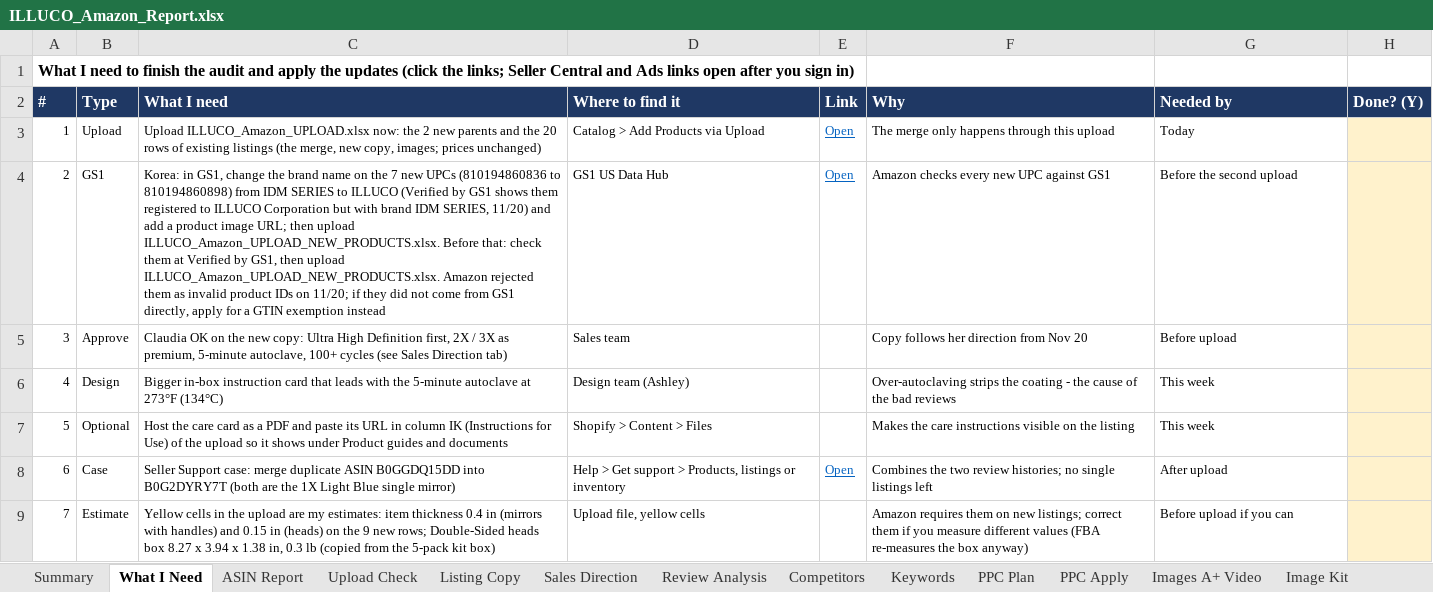
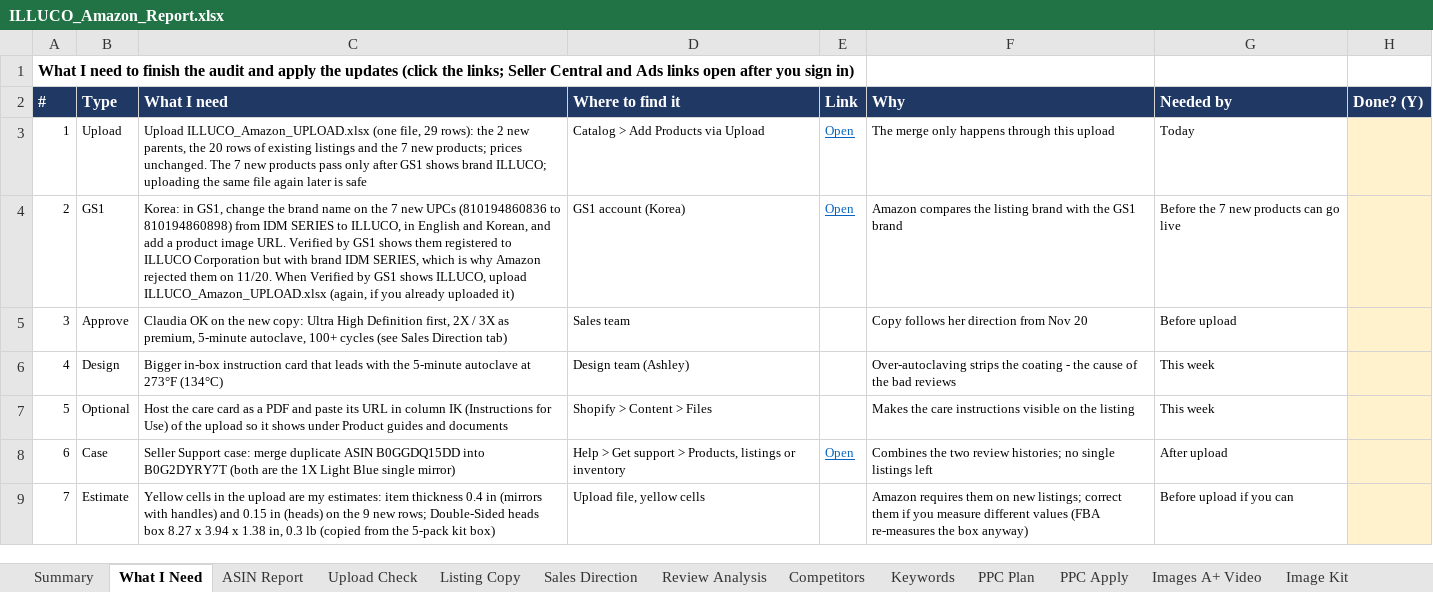
Before and after one commit to ck92-commits/ILLUCO-AMAZON, an Excel workbook: ILLUCO_Amazon_Report.xlsx, sheet What I Need, drawn as a sheet; only a part is shown; values as stored, in another font and other column widths than the file's, no borders; the diff names each change by its address in the sheet, - before the commit and + after, or states it on an @@ line.

```diff
--- a/ILLUCO_Amazon_Report.xlsx (sheet What I Need)
+++ b/ILLUCO_Amazon_Report.xlsx (sheet What I Need)
-C3 (What I need): Upload ILLUCO_Amazon_UPLOAD.xlsx now: the 2 new parents and the 20 rows of existing listings (the merge, new copy, images; prices unchanged)
+C3 (What I need): Upload ILLUCO_Amazon_UPLOAD.xlsx (one file, 29 rows): the 2 new parents, the 20 rows of existing listings and the 7 new products; prices unchanged. The 7 new products pass only after GS1 shows brand ILLUCO; uploading the same file again later is safe
-C4 (What I need): …SERIES to ILLUCO (Verified by GS1 shows them registered to ILLUCO Corporation but with brand IDM SERIES, 11/20) and add a product image URL; then upload ILLUCO_Amazon_UPLOAD_NEW_PRODUCTS.xlsx. Before that: check them at Verified by GS1, then upload ILLUCO_Amazon_UPLOAD_NEW_PRODUCTS.xlsx. Amazon rejected them as invalid product IDs on 11/20; if they did not come from GS1 directly, apply for a GTIN exemption instead
+C4 (What I need): …SERIES to ILLUCO, in English and Korean, and add a product image URL. Verified by GS1 shows them registered to ILLUCO Corporation but with brand IDM SERIES, which is why Amazon rejected them on 11/20. When Verified by GS1 shows ILLUCO, upload ILLUCO_Amazon_UPLOAD.xlsx (again, if you already uploaded it)
-D4 (Where to find it): GS1 US Data Hub
+D4 (Where to find it): GS1 account (Korea)
-F4 (Why): Amazon checks every new UPC against GS1
+F4 (Why): Amazon compares the listing brand with the GS1 brand
-G4 (Needed by): Before the second upload
+G4 (Needed by): Before the 7 new products can go live
```
Also changed, not shown: sheet Upload Check, 8 other files.
